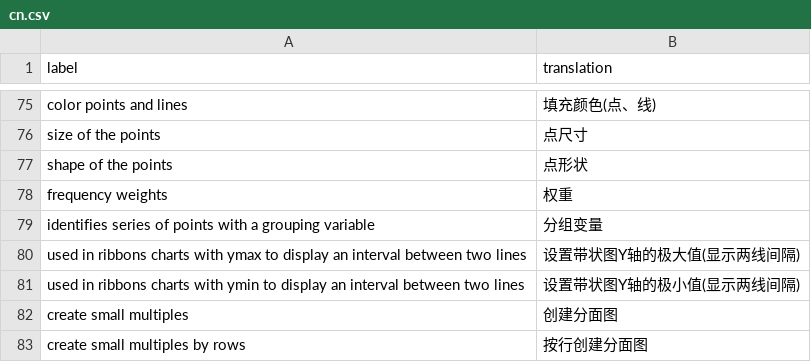
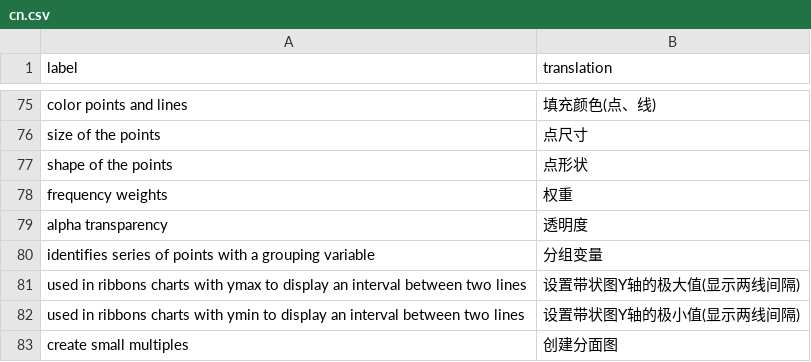
Before and after one commit to dreamRs/esquisse, a CSV file: inst/i18n/cn.csv, drawn as a sheet; only a part is shown, gaps mark what is left out; the shorter side is filled out with more unchanged rows; the diff names each change by its address in the sheet, - before the commit and + after, or states it on an @@ line.

Commit message:
Add alpha transparency in aes setting
- solve https://github.com/dreamRs/esquisse/issues/263

```diff
--- a/inst/i18n/cn.csv
+++ b/inst/i18n/cn.csv
+row 79: alpha transparency | 透明度
```
Also changed, not shown: 1 other file.
